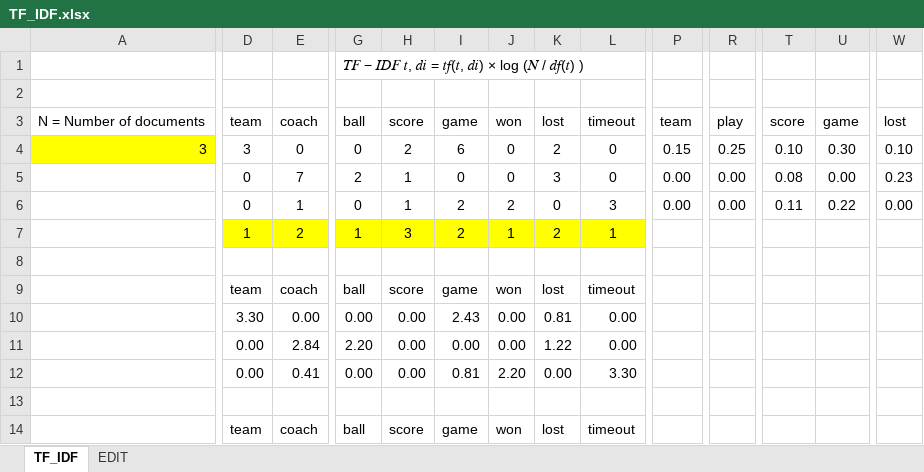
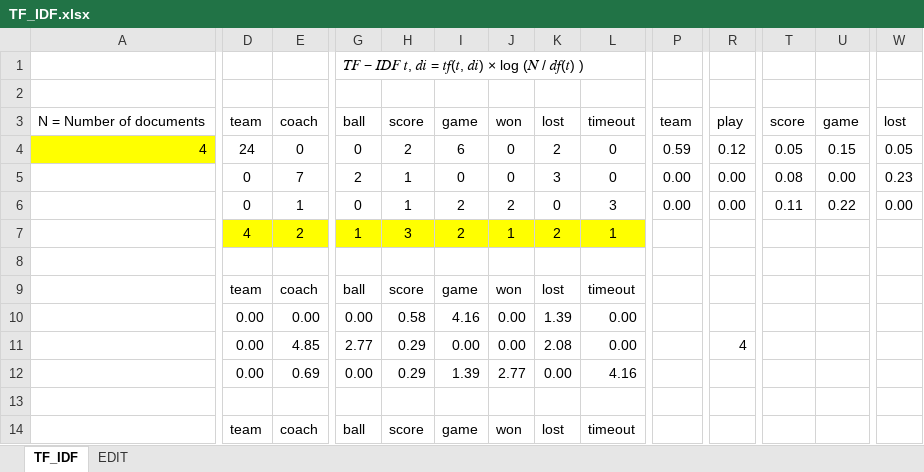
Before and after one commit to hansfranke1985/ADS, an Excel workbook: DataWrangling/week_10_dashboards/TF_IDF.xlsx, sheet TF_IDF, drawn as a sheet; only a part is shown, gaps mark what is left out; values as stored, in another font and other column widths than the file's, no borders; removed rows and columns are numbered as before the commit, all else as after; rows hold the shown columns only; the diff covers the shown part only; the diff names each change by its address in the sheet, - before the commit and + after, or states it on an @@ line.

```diff
--- a/DataWrangling/week_10_dashboards/TF_IDF.xlsx (sheet TF_IDF)
+++ b/DataWrangling/week_10_dashboards/TF_IDF.xlsx (sheet TF_IDF)
-A4: 3
+A4: 4
-D4: 3
+D4: 24
-P4: 0.15
+P4: 0.59
-R4: 0.25
+R4: 0.12
-T4: 0.10
+T4: 0.05
-U4: 0.30
+U4: 0.15
-W4: 0.10
+W4: 0.05
-D7: 1
+D7: 4
-row 10:  | 3.30 | 0.00 | 0.00 | 0.00 | 2.43 | 0.00 | 0.81 | 0.00
+row 10:  | 0.00 | 0.00 | 0.00 | 0.58 | 4.16 | 0.00 | 1.39 | 0.00
-E11: 2.84
+E11: 4.85
-G11: 2.20
+G11: 2.77
-H11:H12: 0.00
+H11:H12: 0.29
-K11: 1.22
+K11: 2.08
-R11: (empty)
+R11: 4
-E12: 0.41
+E12: 0.69
-I12: 0.81
+I12: 1.39
-J12: 2.20
+J12: 2.77
-L12: 3.30
+L12: 4.16
```
Also changed, not shown: 2 added rows, 2 removed rows and 15 edited cells elsewhere in this sheet, 36 other files.
